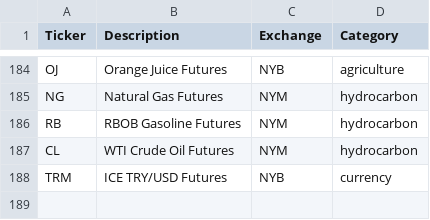
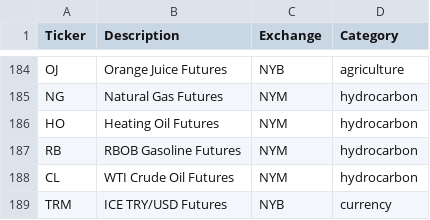
Before and after one commit to petercai/peppermint-finance, a CSV file: openbb_platform/providers/yfinance/openbb_yfinance/utils/futures.csv, drawn as a sheet; only a part is shown, gaps mark what is left out.

Commit message:
hotfix/yf-futures-historical: yfinance historical futures multi-ticker support and symbol parsing (#5923)
* multi-ticker support for yfinance futures historical

* raise-missing-from

* integration test params

* equity_historical adjusted kwargs

* pylint unused argument

```diff
--- a/openbb_platform/providers/yfinance/openbb_yfinance/utils/futures.csv
+++ b/openbb_platform/providers/yfinance/openbb_yfinance/utils/futures.csv
@@ -185,2 +185,3 @@ OJ,Orange Juice Futures,NYB,agriculture
 NG,Natural Gas Futures,NYM,hydrocarbon
+HO,Heating Oil Futures,NYM,hydrocarbon
 RB,RBOB Gasoline Futures,NYM,hydrocarbon
```
Also changed, not shown: 5 other files.
